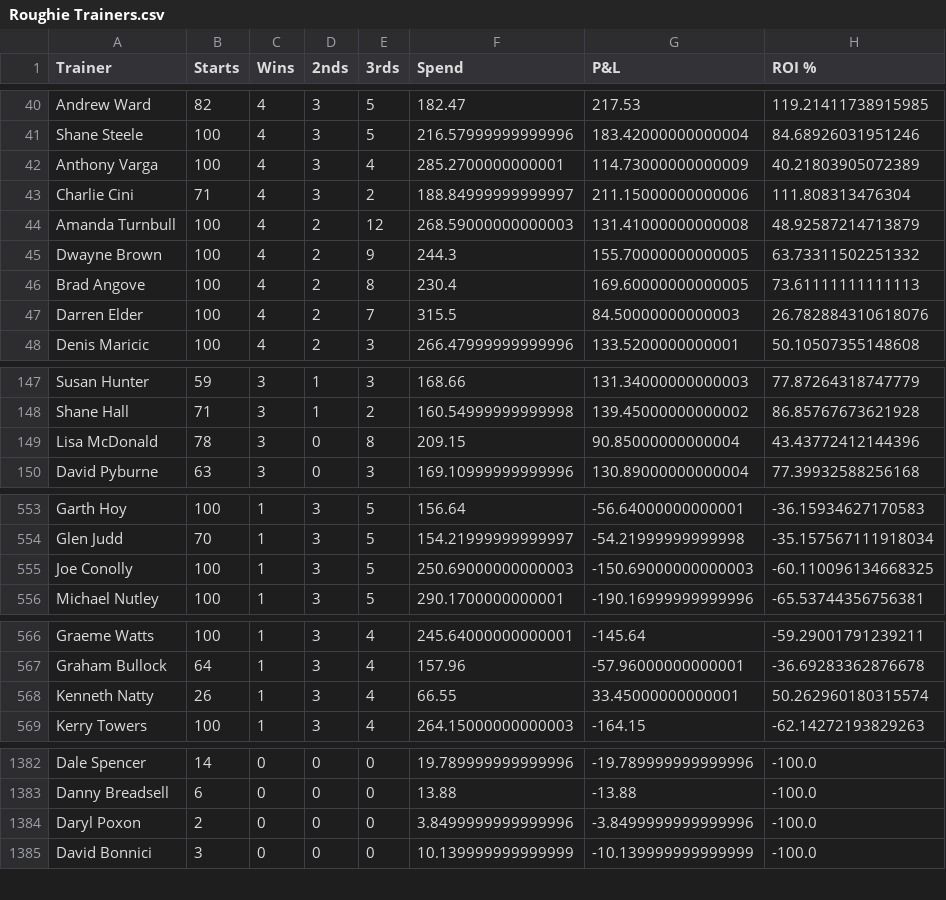
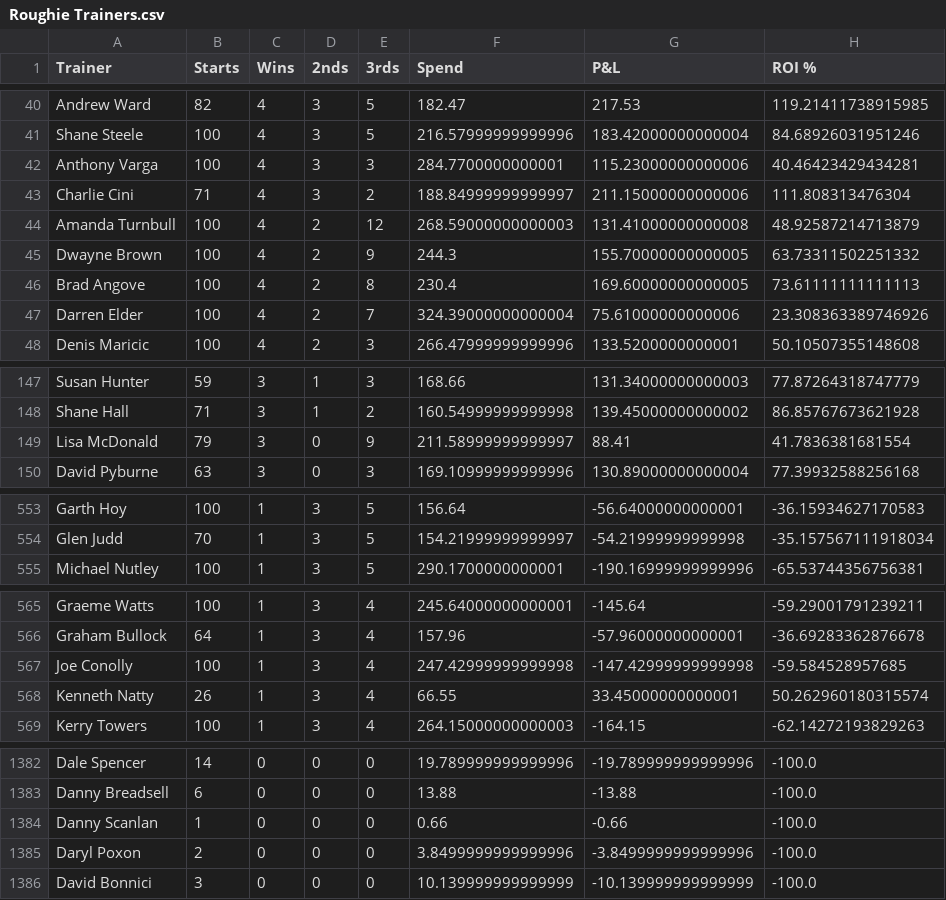
Before and after one commit to harnessapp/harness-csv-data, a CSV file: Roughie Trainers.csv, drawn as a sheet; only a part is shown, gaps mark what is left out; the diff covers the shown part only.

```diff
--- a/Roughie Trainers.csv
+++ b/Roughie Trainers.csv
@@ -41,3 +41,3 @@ Andrew Ward,82,4,3,5,182.47,217.53,119.21411738915985
 Shane Steele,100,4,3,5,216.57999999999996,183.42000000000004,84.68926031951246
-Anthony Varga,100,4,3,4,285.2700000000001,114.73000000000009,40.21803905072389
+Anthony Varga,100,4,3,3,284.7700000000001,115.23000000000006,40.46423429434281
 Charlie Cini,71,4,3,2,188.84999999999997,211.15000000000006,111.808313476304
@@ -46,3 +46,3 @@ Dwayne Brown,100,4,2,9,244.3,155.70000000000005,63.73311502251332
 Brad Angove,100,4,2,8,230.4,169.60000000000005,73.61111111111113
-Darren Elder,100,4,2,7,315.5,84.50000000000003,26.782884310618076
+Darren Elder,100,4,2,7,324.39000000000004,75.61000000000006,23.308363389746926
 Denis Maricic,100,4,2,3,266.47999999999996,133.5200000000001,50.10507355148608
@@ -148,3 +148,3 @@ Susan Hunter,59,3,1,3,168.66,131.34000000000003,77.87264318747779
 Shane Hall,71,3,1,2,160.54999999999998,139.45000000000002,86.85767673621928
-Lisa McDonald,78,3,0,8,209.15,90.85000000000004,43.43772412144396
+Lisa McDonald,79,3,0,9,211.58999999999997,88.41,41.7836381681554
 David Pyburne,63,3,0,3,169.10999999999996,130.89000000000004,77.39932588256168
@@ -554,3 +554,2 @@ Garth Hoy,100,1,3,5,156.64,-56.64000000000001,-36.15934627170583
 Glen Judd,70,1,3,5,154.21999999999997,-54.21999999999998,-35.157567111918034
-Joe Conolly,100,1,3,5,250.69000000000003,-150.69000000000003,-60.110096134668325
 Michael Nutley,100,1,3,5,290.1700000000001,-190.16999999999996,-65.53744356756381
@@ -567,2 +566,3 @@ Graeme Watts,100,1,3,4,245.64000000000001,-145.64,-59.29001791239211
 Graham Bullock,64,1,3,4,157.96,-57.96000000000001,-36.69283362876678
+Joe Conolly,100,1,3,4,247.42999999999998,-147.42999999999998,-59.584528957685
 Kenneth Natty,26,1,3,4,66.55,33.45000000000001,50.262960180315574
@@ -1383,2 +1383,3 @@ Dale Spencer,14,0,0,0,19.789999999999996,-19.789999999999996,-100.0
 Danny Breadsell,6,0,0,0,13.88,-13.88,-100.0
+Danny Scanlan,1,0,0,0,0.66,-0.66,-100.0
 Daryl Poxon,2,0,0,0,3.8499999999999996,-3.8499999999999996,-100.0
```
Also changed, not shown: 51 edited cells elsewhere in this file, Cold Drivers 30.csv, Cold Trainers 30.csv, 18 other files.
